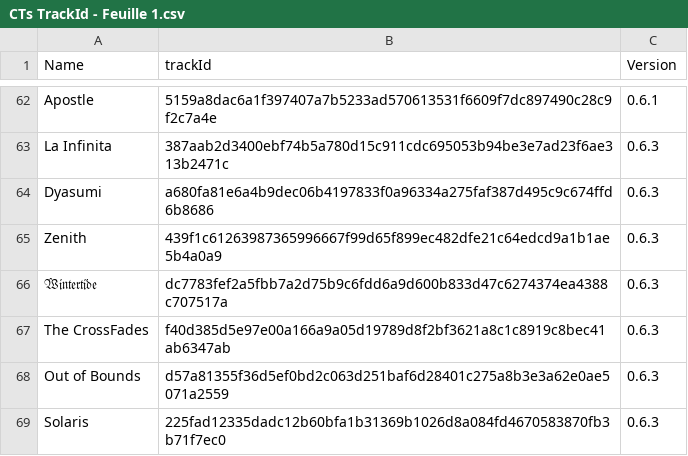
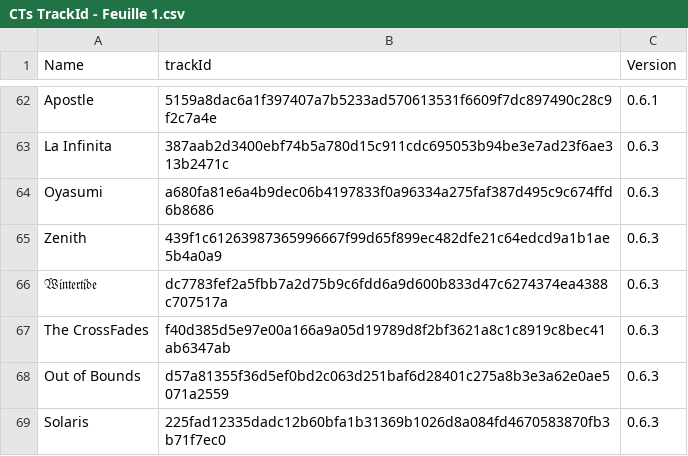
Before and after one commit to SpeedySebas/polyranked, a CSV file: power_rankings/CTs TrackId - Feuille 1.csv, drawn as a sheet; only a part is shown, gaps mark what is left out.

Commit message:
Correct Oyasumi track name

```diff
--- a/power_rankings/CTs TrackId - Feuille 1.csv
+++ b/power_rankings/CTs TrackId - Feuille 1.csv
@@ -63,3 +63,3 @@ Apostle,5159a8dac6a1f397407a7b5233ad570613531f6609f7dc897490c28c9f2c7a4e,0.6.1
 La Infinita,387aab2d3400ebf74b5a780d15c911cdc695053b94be3e7ad23f6ae313b2471c,0.6.3
-Dyasumi,a680fa81e6a4b9dec06b4197833f0a96334a275faf387d495c9c674ffd6b8686,0.6.3
+Oyasumi,a680fa81e6a4b9dec06b4197833f0a96334a275faf387d495c9c674ffd6b8686,0.6.3
 Zenith,439f1c61263987365996667f99d65f899ec482dfe21c64edcd9a1b1ae5b4a0a9,0.6.3
```
Also changed, not shown: power_rankings/TrackTypes - Sheet1.csv.
